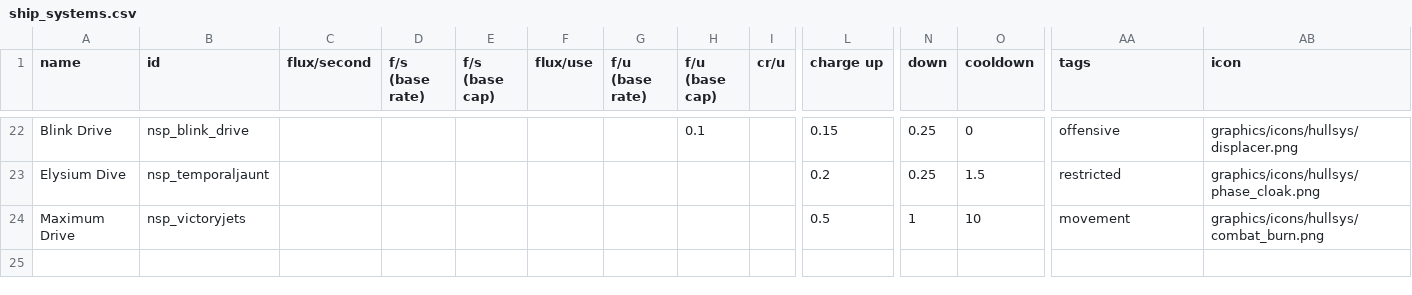
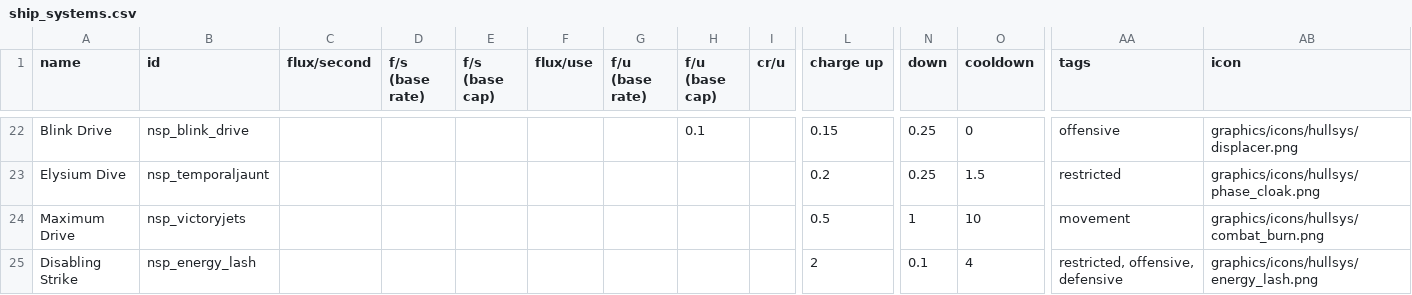
Before and after one commit to NEONN1111/XXARRA-S-VARIETY-PACK, a CSV file: data/shipsystems/ship_systems.csv, drawn as a sheet; only a part is shown, gaps mark what is left out; rows hold the shown columns only; the diff names each change by its address in the sheet, - before the commit and + after, or states it on an @@ line.

```diff
--- a/data/shipsystems/ship_systems.csv
+++ b/data/shipsystems/ship_systems.csv
+row 25: Disabling Strike | nsp_energy_lash |  |  |  |  |  |  |  | 2 | 0.1 | 4 | restricted, offensive, defensive | graphics/icons/hullsys/energy_lash.png
```
Also changed, not shown: data/hulls/ship_data.csv, data/hulls/wing_data.csv, 23 other files.
